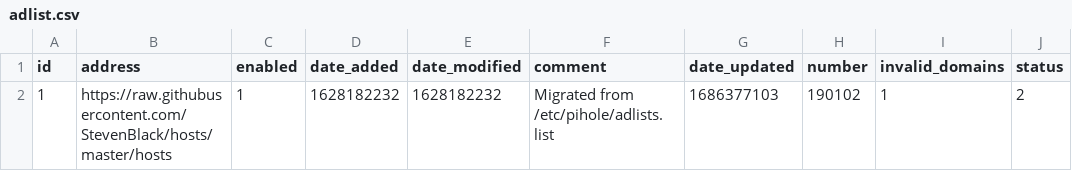
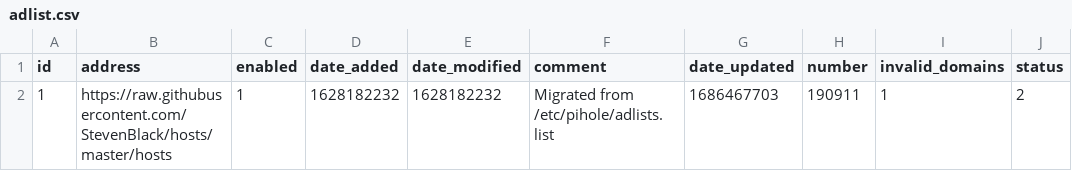
Before and after one commit to kmichels/my-pihole-lists, a CSV file: adlist.csv, drawn as a sheet.

Commit message:
Updated June 11, 2023  7:00AM

```diff
--- a/adlist.csv
+++ b/adlist.csv
@@ -1,2 +1,2 @@
 id,address,enabled,date_added,date_modified,comment,date_updated,number,invalid_domains,status
-1,https://raw.githubusercontent.com/StevenBlack/hosts/master/hosts,1,1628182232,1628182232,"Migrated from /etc/pihole/adlists.list",1686377103,190102,1,2
+1,https://raw.githubusercontent.com/StevenBlack/hosts/master/hosts,1,1628182232,1628182232,"Migrated from /etc/pihole/adlists.list",1686467703,190911,1,2
```
